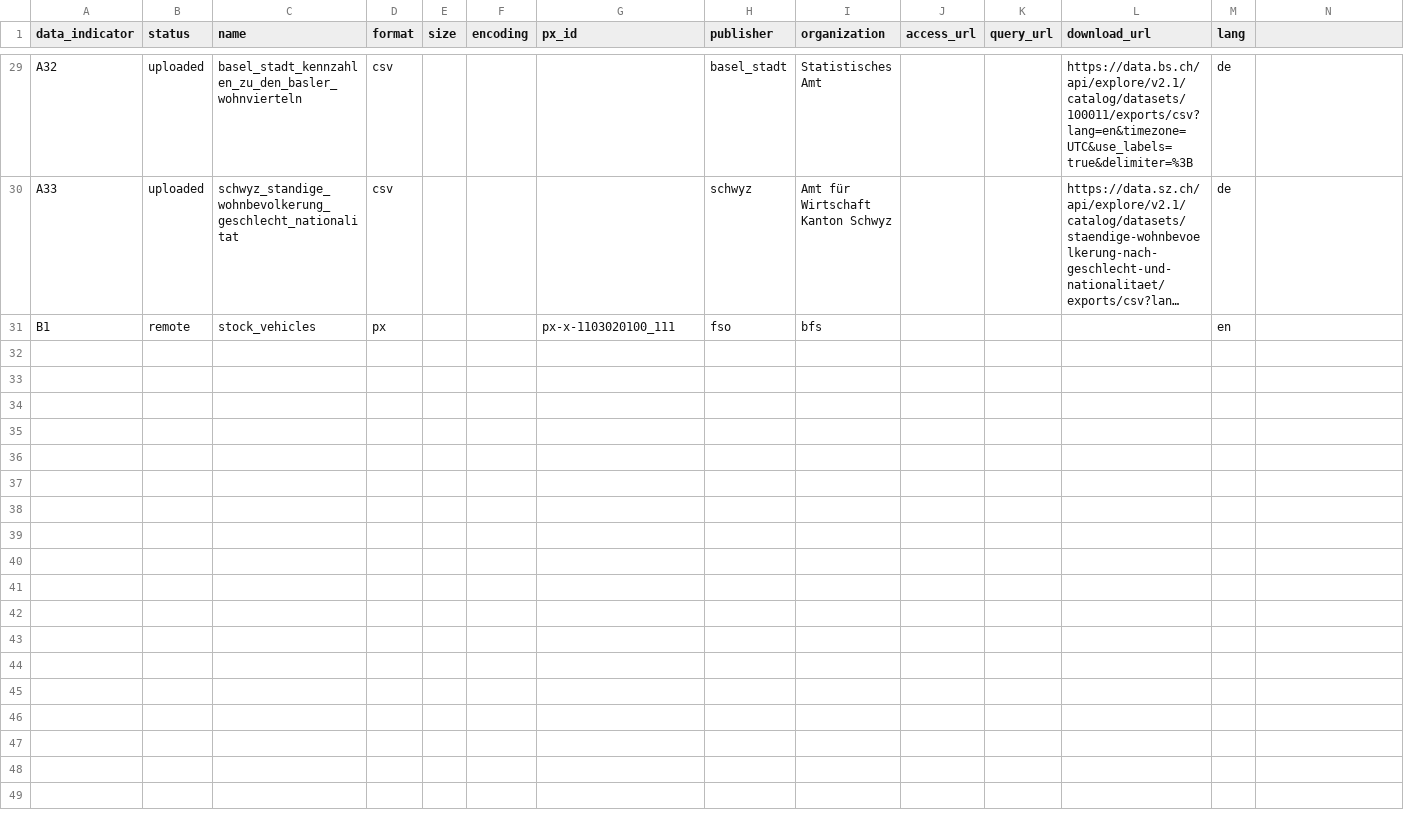
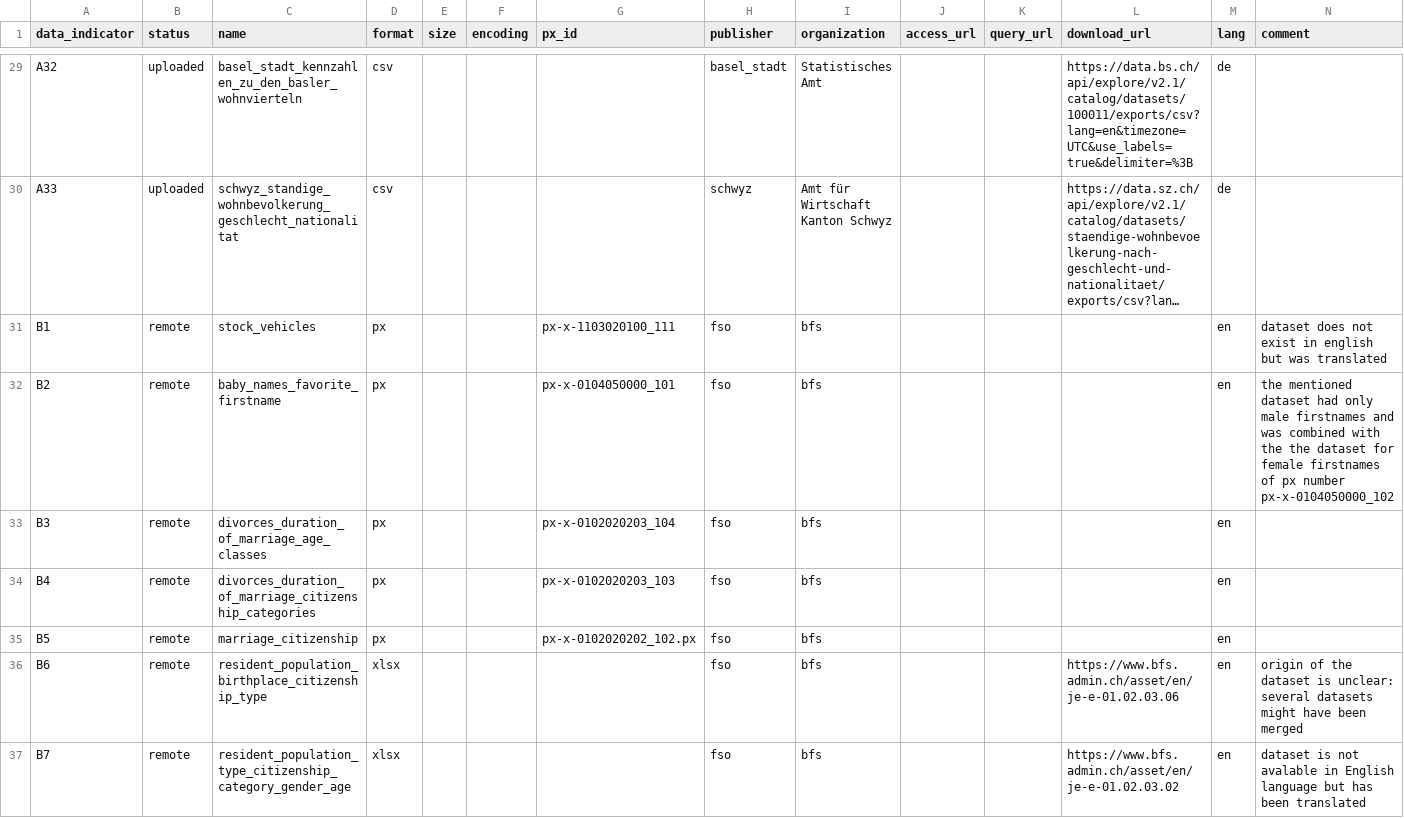
Before and after one commit to statistikZH/statbotData, a CSV file: data/const/statbot_input_data.csv, drawn as a sheet; only a part is shown, gaps mark what is left out; long unchanged cells end in …; the diff names each change by its address in the sheet, - before the commit and + after, or states it on an @@ line.

Commit message:
feat(data): add remote datasets to statbot input data
add field for comments on the dataset as some remote datasets need
more infromation

```diff
--- a/data/const/statbot_input_data.csv
+++ b/data/const/statbot_input_data.csv
-N1: (empty)
+N1: comment
-N31 (comment): (empty)
+N31 (comment): dataset does not exist in english but was translated
+row 32: B2 | remote | baby_names_favorite_firstname | px |  |  | px-x-0104050000_101 | fso | bfs |  |  |  | en | the mentioned dataset had only male firstnames and was combined with the the dataset for female firstnames of px number px-x-0104050000_102
+row 33: B3 | remote | divorces_duration_of_marriage_age_classes | px |  |  | px-x-0102020203_104 | fso | bfs |  |  |  | en
+row 34: B4 | remote | divorces_duration_of_marriage_citizenship_categories | px |  |  | px-x-0102020203_103 | fso | bfs |  |  |  | en
+row 35: B5 | remote | marriage_citizenship | px |  |  | px-x-0102020202_102.px | fso | bfs |  |  |  | en
+row 36: B6 | remote | resident_population_birthplace_citizenship_type | xlsx |  |  |  | fso | bfs |  |  | https://www.bfs.admin.ch/asset/en/je-e-01.02.03.06 | en | origin of the dataset is unclear: several datasets might have been merged
+row 37: B7 | remote | resident_population_type_citizenship_category_gender_age | xlsx |  |  |  | fso | bfs |  |  | https://www.bfs.admin.ch/asset/en/je-e-01.02.03.02 | en | dataset is not avalable in English language but has been translated
```
